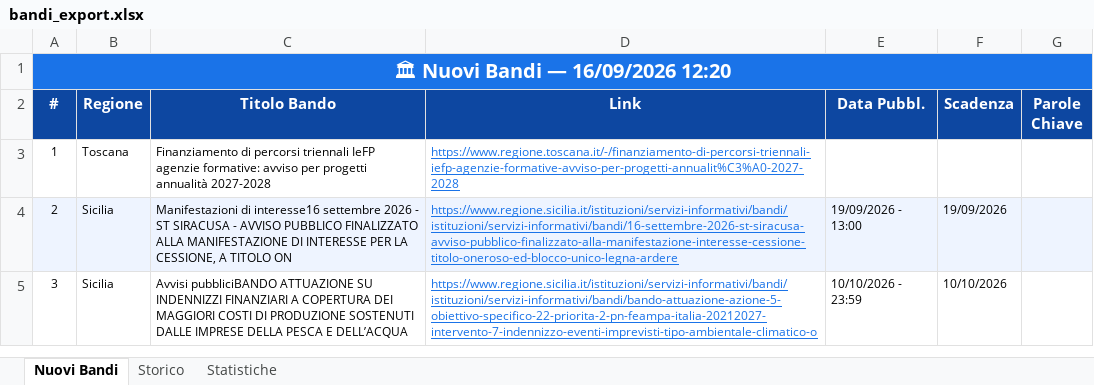
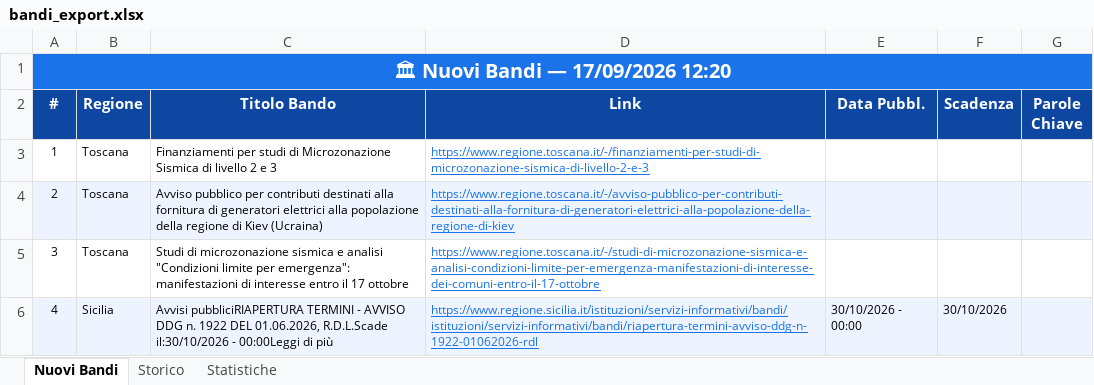
Before and after one commit to cdalvise/bandi-monitor, an Excel workbook: data/bandi_export.xlsx, sheet Nuovi Bandi, drawn as a sheet; values as stored, in another font and other column widths than the file's, no borders; the diff names each change by its address in the sheet, - before the commit and + after, or states it on an @@ line.

```diff
--- a/data/bandi_export.xlsx (sheet Nuovi Bandi)
+++ b/data/bandi_export.xlsx (sheet Nuovi Bandi)
-A1 (#): 🏛 Nuovi Bandi — 16/09/2026 12:20
+A1 (#): 🏛 Nuovi Bandi — 17/09/2026 12:20
-C3 (Titolo Bando): Finanziamento di percorsi triennali IeFP agenzie formative: avviso per progetti annualità 2027-2028
+C3 (Titolo Bando): Finanziamenti per studi di Microzonazione Sismica di livello 2 e 3
-D3 (Link): https://www.regione.toscana.it/-/finanziamento-di-percorsi-triennali-iefp-agenzie-formative-avviso-per-progetti-annualit%C3%A0-2027-2028
+D3 (Link): https://www.regione.toscana.it/-/finanziamenti-per-studi-di-microzonazione-sismica-di-livello-2-e-3
-B4:B5 (Regione): Sicilia
+B4:B5 (Regione): Toscana
-C4 (Titolo Bando): Manifestazioni di interesse16 settembre 2026 - ST SIRACUSA - AVVISO PUBBLICO FINALIZZATO ALLA MANIFESTAZIONE DI INTERESSE PER LA CESSIONE, A TITOLO ON
+C4 (Titolo Bando): Avviso pubblico per contributi destinati alla fornitura di generatori elettrici alla popolazione della regione di Kiev (Ucraina)
-D4 (Link): https://www.regione.sicilia.it/istituzioni/servizi-informativi/bandi/istituzioni/servizi-informativi/bandi/16-settembre-2026-st-siracusa-avviso-pubblico-finalizzato-alla-manifestazione-interesse-cessione-titolo-oneroso-ed-blocco-unico-legna-ardere
+D4 (Link): https://www.regione.toscana.it/-/avviso-pubblico-per-contributi-destinati-alla-fornitura-di-generatori-elettrici-alla-popolazione-della-regione-di-kiev
-E4 (Data Pubbl.): 19/09/2026 - 13:00
+E4 (Data Pubbl.): (empty)
-F4 (Scadenza): 19/09/2026
+F4 (Scadenza): (empty)
-C5 (Titolo Bando): Avvisi pubbliciBANDO ATTUAZIONE SU INDENNIZZI FINANZIARI A COPERTURA DEI MAGGIORI COSTI DI PRODUZIONE SOSTENUTI DALLE IMPRESE DELLA PESCA E DELL’ACQUA
+C5 (Titolo Bando): Studi di microzonazione sismica e analisi "Condizioni limite per emergenza": manifestazioni di interesse entro il 17 ottobre
-D5 (Link): https://www.regione.sicilia.it/istituzioni/servizi-informativi/bandi/istituzioni/servizi-informativi/bandi/bando-attuazione-azione-5-obiettivo-specifico-22-priorita-2-pn-feampa-italia-20212027-intervento-7-indennizzo-eventi-imprevisti-tipo-ambientale-climatico-o
+D5 (Link): https://www.regione.toscana.it/-/studi-di-microzonazione-sismica-e-analisi-condizioni-limite-per-emergenza-manifestazioni-di-interesse-dei-comuni-entro-il-17-ottobre
-E5 (Data Pubbl.): 10/10/2026 - 23:59
+E5 (Data Pubbl.): (empty)
-F5 (Scadenza): 10/10/2026
+F5 (Scadenza): (empty)
+row 6: 4 | Sicilia | Avvisi pubbliciRIAPERTURA TERMINI - AVVISO DDG n. 1922 DEL 01.06.2026, R.D.L.Scade il:30/10/2026 - 00:00Leggi di più | https://www.regione.sicilia.it/istituzioni/servizi-informativi/bandi/istituzioni/servizi-informativi/bandi/riapertura-termini-avviso-ddg-n-1922-01062026-rdl | 30/10/2026 - 00:00 | 30/10/2026
```
Also changed, not shown: sheet Storico, sheet Statistiche, 1 other file.
